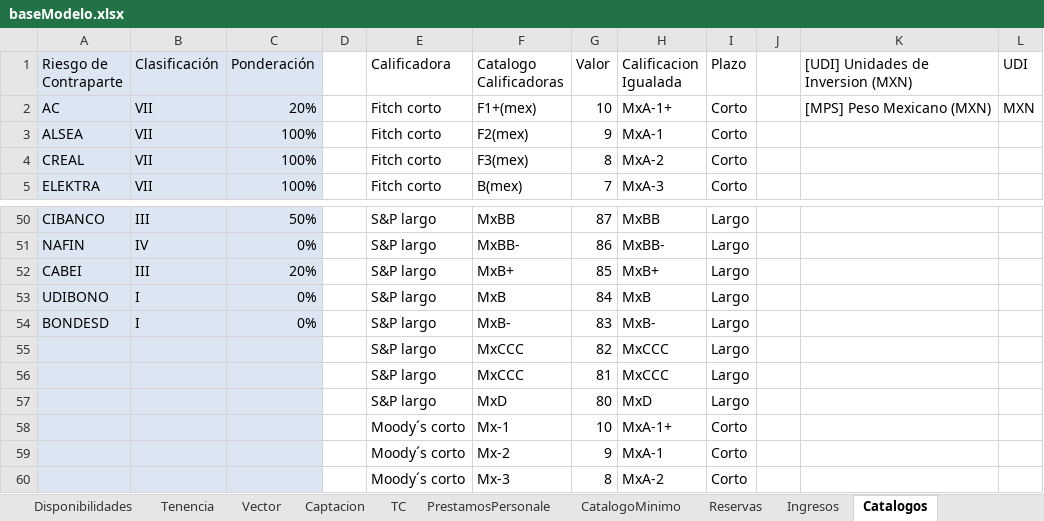
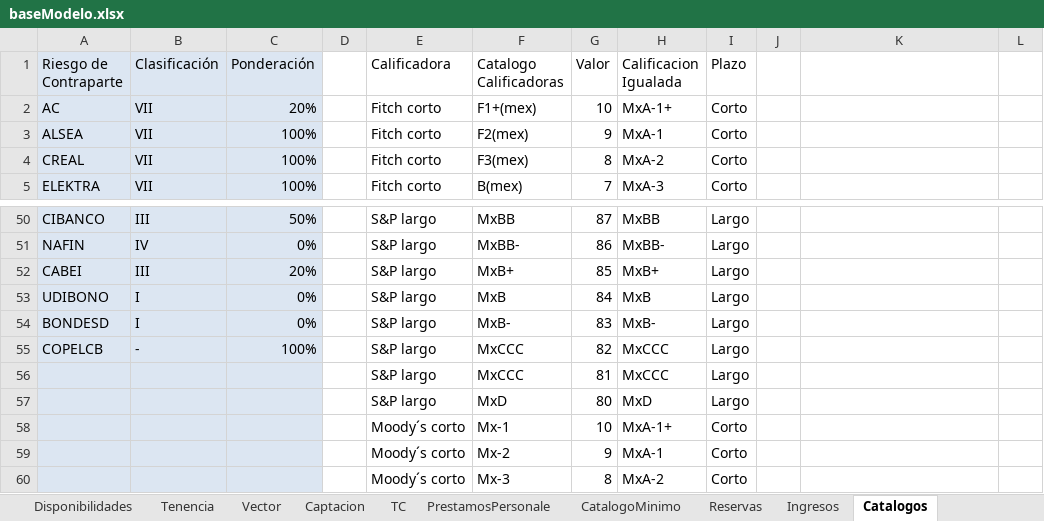
Before and after one commit to aesquive/SIGCAP, an Excel workbook: web/modelo/baseModelo.xlsx, sheet Catalogos, drawn as a sheet; only a part is shown, gaps mark what is left out; values as stored, in another font and other column widths than the file's, no borders; the diff names each change by its address in the sheet, - before the commit and + after, or states it on an @@ line.

```diff
--- a/web/modelo/baseModelo.xlsx (sheet Catalogos)
+++ b/web/modelo/baseModelo.xlsx (sheet Catalogos)
-K1: [UDI] Unidades de Inversion (MXN)
+K1: (empty)
-L1: UDI
+L1: (empty)
-K2: [MPS] Peso Mexicano (MXN)
+K2: (empty)
-L2: MXN
+L2: (empty)
-A55 (Riesgo de Contraparte): (empty)
+A55 (Riesgo de Contraparte): COPELCB
-B55 (Clasificación): (empty)
+B55 (Clasificación): -
-C55 (Ponderación): (empty)
+C55 (Ponderación): 100%
```
Also changed, not shown: sheet Tenencia, sheet Captacion, sheet Resultados, sheet Vector, formulas that keep their value, 43 other files.
